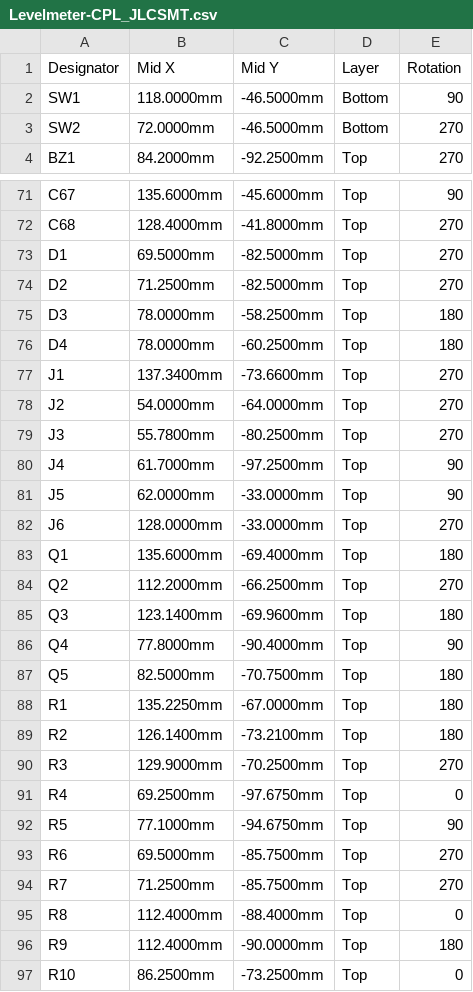
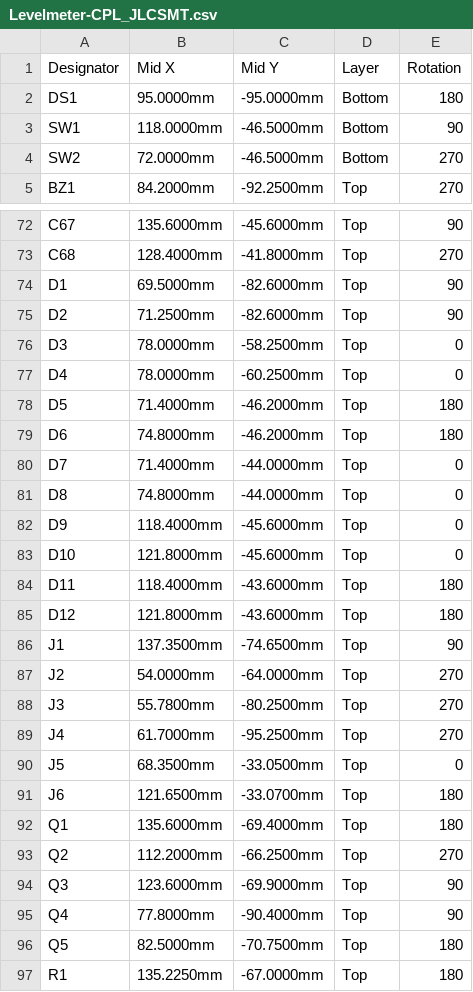
Before and after one commit to soldernerd/LevelMeter, a CSV file: FabricationOutput/Levelmeter-CPL_JLCSMT.csv, drawn as a sheet; only a part is shown, gaps mark what is left out; the shorter side is filled out with more unchanged rows; the diff covers the shown part only.

Commit message:
Fix stock/pinout issues, re-export fabrication files, apply JLC rotation corrections
- Replace out-of-stock parts (D2/D3 LED, U5, U10) with in-stock JLCPCB
  alternatives; add D5-D12 protection diodes
- Fix U2/DW01A footprint rotation on PCB
- Re-export gerbers, drill files, and JLCSMT BOM/CPL from current design
- BOM/CPL: DS1 uses header connector LCSC number only (display bought
  separately), U13 (LM35) and mounting holes excluded as do-not-place
- CPL rotations for U7, U5, Q3, U2 corrected per known JLCPCB
  per-part orientation quirks (see sldrnrd_kicad_lib/JLC_ROTATION_OFFSETS.md)

```diff
--- a/FabricationOutput/Levelmeter-CPL_JLCSMT.csv
+++ b/FabricationOutput/Levelmeter-CPL_JLCSMT.csv
@@ -1,2 +1,3 @@
 Designator,Mid X,Mid Y,Layer,Rotation
+DS1,95.0000mm,-95.0000mm,Bottom,180
 SW1,118.0000mm,-46.5000mm,Bottom,90
@@ -72,15 +73,23 @@ C67,135.6000mm,-45.6000mm,Top,90
 C68,128.4000mm,-41.8000mm,Top,270
-D1,69.5000mm,-82.5000mm,Top,270
-D2,71.2500mm,-82.5000mm,Top,270
-D3,78.0000mm,-58.2500mm,Top,180
-D4,78.0000mm,-60.2500mm,Top,180
-J1,137.3400mm,-73.6600mm,Top,270
+D1,69.5000mm,-82.6000mm,Top,90
+D2,71.2500mm,-82.6000mm,Top,90
+D3,78.0000mm,-58.2500mm,Top,0
+D4,78.0000mm,-60.2500mm,Top,0
+D5,71.4000mm,-46.2000mm,Top,180
+D6,74.8000mm,-46.2000mm,Top,180
+D7,71.4000mm,-44.0000mm,Top,0
+D8,74.8000mm,-44.0000mm,Top,0
+D9,118.4000mm,-45.6000mm,Top,0
+D10,121.8000mm,-45.6000mm,Top,0
+D11,118.4000mm,-43.6000mm,Top,180
+D12,121.8000mm,-43.6000mm,Top,180
+J1,137.3500mm,-74.6500mm,Top,90
 J2,54.0000mm,-64.0000mm,Top,270
 J3,55.7800mm,-80.2500mm,Top,270
-J4,61.7000mm,-97.2500mm,Top,90
-J5,62.0000mm,-33.0000mm,Top,90
-J6,128.0000mm,-33.0000mm,Top,270
+J4,61.7000mm,-95.2500mm,Top,270
+J5,68.3500mm,-33.0500mm,Top,0
+J6,121.6500mm,-33.0700mm,Top,180
 Q1,135.6000mm,-69.4000mm,Top,180
 Q2,112.2000mm,-66.2500mm,Top,270
-Q3,123.1400mm,-69.9600mm,Top,180
+Q3,123.6000mm,-69.9000mm,Top,90
 Q4,77.8000mm,-90.4000mm,Top,90
```
Also changed, not shown: 5 edited cells elsewhere in this file, FabricationOutput/Levelmeter-BOM_JLCSMT.csv, 23 other files.
